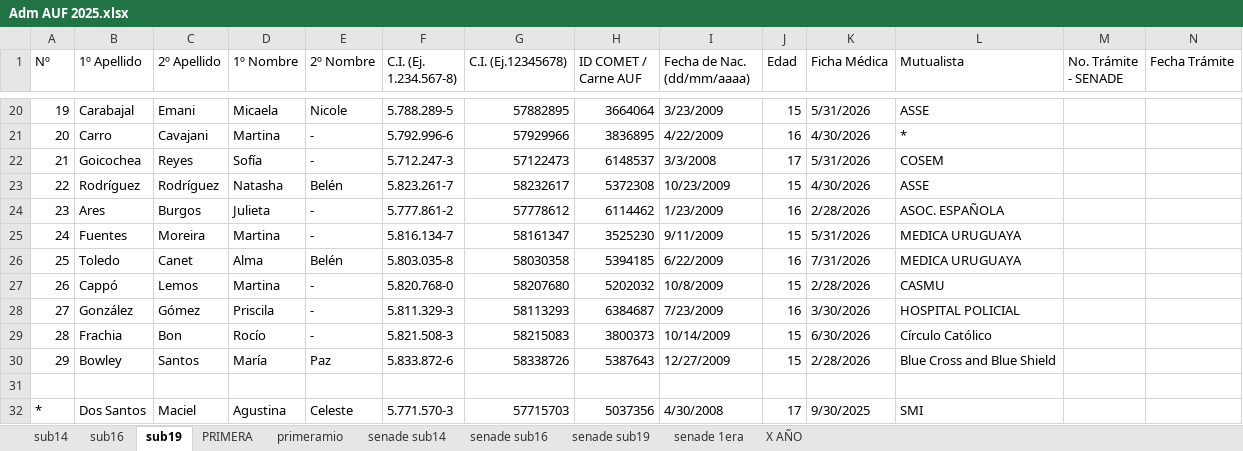
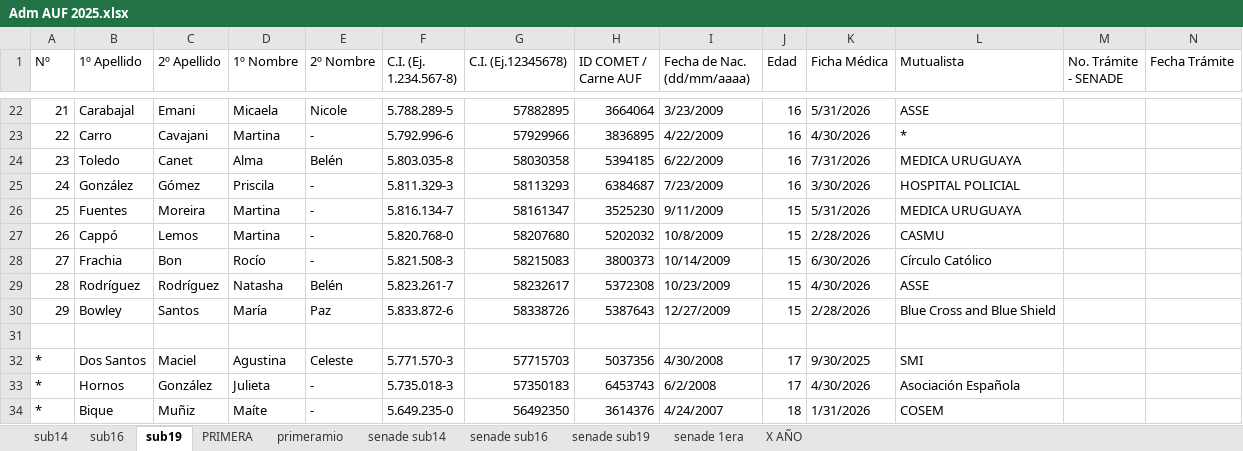
Before and after one commit to moriaaresburgos/liverpoolfemenino, an Excel workbook: docs/imagenes/Adm AUF 2025.xlsx, sheet sub19, drawn as a sheet; only a part is shown, gaps mark what is left out; the shorter side is filled out with more unchanged rows; values as stored, in another font and other column widths than the file's, no cell formats; removed rows and columns are numbered as before the commit, all else as after; the diff covers the shown part only; the diff names each change by its address in the sheet, - before the commit and + after, or states it on an @@ line.

```diff
--- a/docs/imagenes/Adm AUF 2025.xlsx (sheet sub19)
+++ b/docs/imagenes/Adm AUF 2025.xlsx (sheet sub19)
-A22 (Nº): 19
+A22 (Nº): 21
-J22 (Edad): 15
+J22 (Edad): 16
-A23 (Nº): 20
+A23 (Nº): 22
-row 22: 21 | Goicochea | Reyes | Sofía | - | 5.712.247-3 | 57122473 | 6148537 | 3/3/2008 | 17 | 5/31/2026 | COSEM
-row 23: 22 | Rodríguez | Rodríguez | Natasha | Belén | 5.823.261-7 | 58232617 | 5372308 | 10/23/2009 | 15 | 4/30/2026 | ASSE
-row 24: 23 | Ares | Burgos | Julieta | - | 5.777.861-2 | 57778612 | 6114462 | 1/23/2009 | 16 | 2/28/2026 | ASOC. ESPAÑOLA
-row 25: 24 | Fuentes | Moreira | Martina | - | 5.816.134-7 | 58161347 | 3525230 | 9/11/2009 | 15 | 5/31/2026 | MEDICA URUGUAYA
-A24 (Nº): 25
+A24 (Nº): 23
+row 25: 24 | González | Gómez | Priscila | - | 5.811.329-3 | 58113293 | 6384687 | 7/23/2009 | 16 | 3/30/2026 | HOSPITAL POLICIAL
+row 26: 25 | Fuentes | Moreira | Martina | - | 5.816.134-7 | 58161347 | 3525230 | 9/11/2009 | 15 | 5/31/2026 | MEDICA URUGUAYA
-row 28: 27 | González | Gómez | Priscila | - | 5.811.329-3 | 58113293 | 6384687 | 7/23/2009 | 16 | 3/30/2026 | HOSPITAL POLICIAL
-A28 (Nº): 28
+A28 (Nº): 27
+row 29: 28 | Rodríguez | Rodríguez | Natasha | Belén | 5.823.261-7 | 58232617 | 5372308 | 10/23/2009 | 15 | 4/30/2026 | ASSE
```
Also changed, not shown: 12 added rows, 10 removed rows and 3 edited cells elsewhere in this sheet, sheet sub16, sheet sub14, cell formats, formulas that keep their value.
